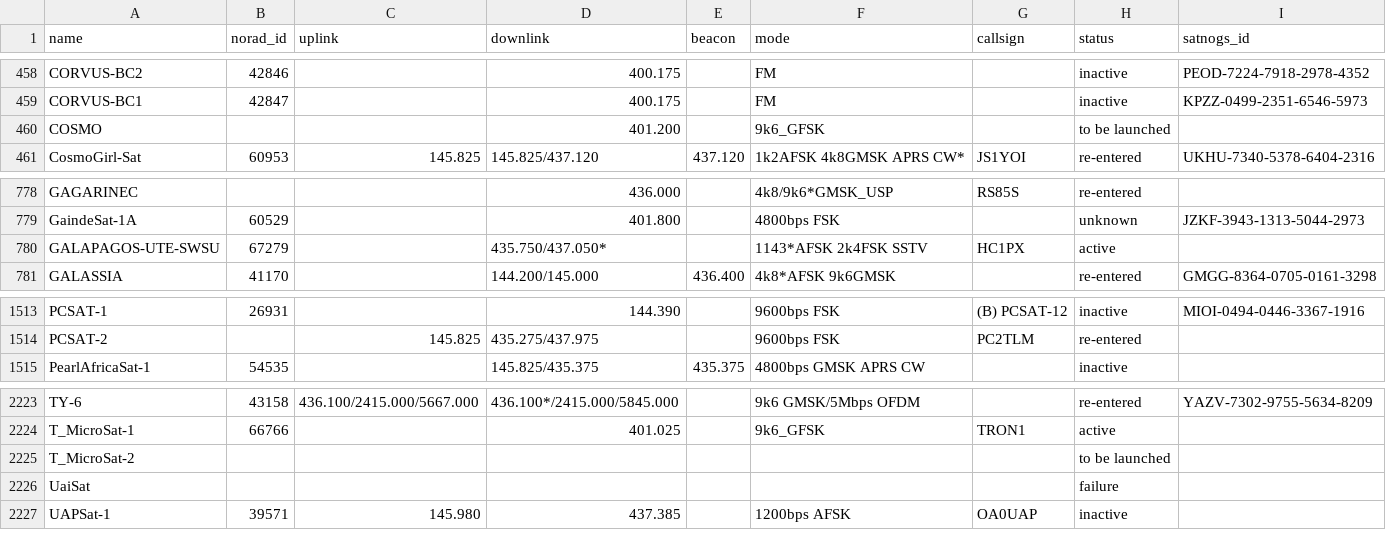
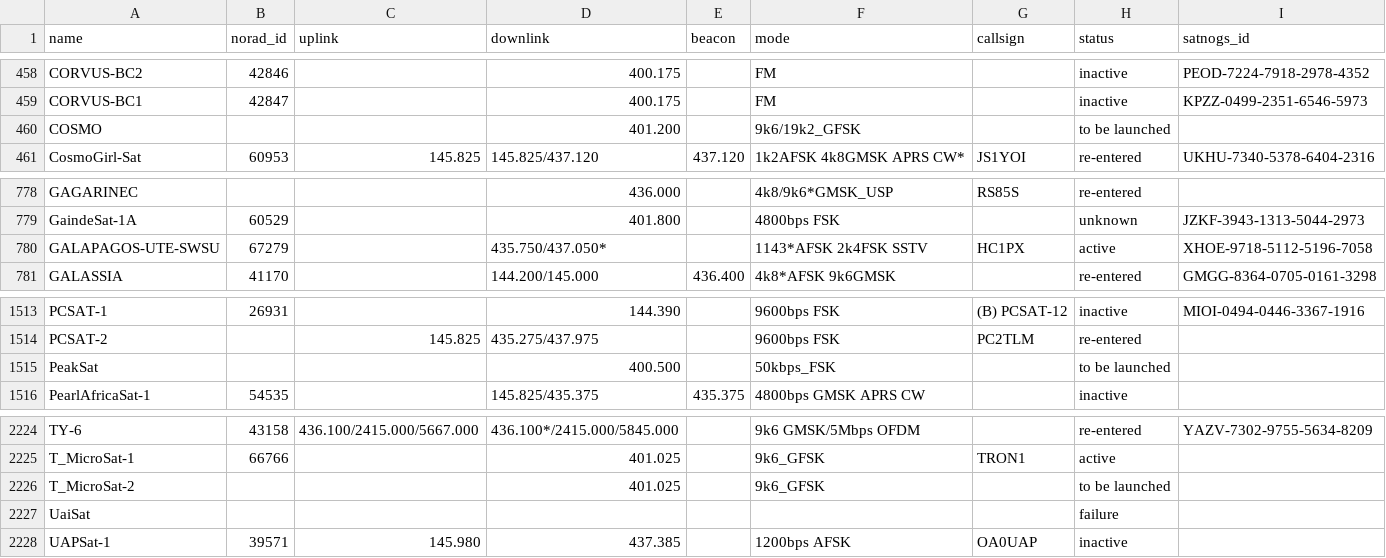
Before and after one commit to palewire/amateur-satellite-database, a CSV file: data/amsat-all-frequencies.csv, drawn as a sheet; only a part is shown, gaps mark what is left out.

```diff
--- a/data/amsat-all-frequencies.csv
+++ b/data/amsat-all-frequencies.csv
@@ -459,3 +459,3 @@ CORVUS-BC2,42846,,400.175,,FM,,inactive,PEOD-7224-7918-2978-4352
 CORVUS-BC1,42847,,400.175,,FM,,inactive,KPZZ-0499-2351-6546-5973
-COSMO,,,401.200,,9k6_GFSK,,to be launched,
+COSMO,,,401.200,,9k6/19k2_GFSK,,to be launched,
 CosmoGirl-Sat,60953,145.825,145.825/437.120,437.120,1k2AFSK 4k8GMSK APRS CW*,JS1YOI,re-entered,UKHU-7340-5378-6404-2316
@@ -779,3 +779,3 @@ GAGARINEC,,,436.000,,4k8/9k6*GMSK_USP,RS85S,re-entered,
 GaindeSat-1A,60529,,401.800,,4800bps FSK,,unknown,JZKF-3943-1313-5044-2973
-GALAPAGOS-UTE-SWSU,67279,,435.750/437.050*,,1143*AFSK 2k4FSK SSTV,HC1PX,active,
+GALAPAGOS-UTE-SWSU,67279,,435.750/437.050*,,1143*AFSK 2k4FSK SSTV,HC1PX,active,XHOE-9718-5112-5196-7058
 GALASSIA,41170,,144.200/145.000,436.400,4k8*AFSK 9k6GMSK,,re-entered,GMGG-8364-0705-0161-3298
@@ -1514,2 +1514,3 @@ PCSAT-1,26931,,144.390,,9600bps FSK,(B) PCSAT-12,inactive,MIOI-0494-0446-3367-19
 PCSAT-2,,145.825,435.275/437.975,,9600bps FSK,PC2TLM,re-entered,
+PeakSat,,,400.500,,50kbps_FSK,,to be launched,
 PearlAfricaSat-1,54535,,145.825/435.375,435.375,4800bps GMSK APRS CW,,inactive,
@@ -2224,3 +2225,3 @@ TY-6,43158,436.100/2415.000/5667.000,436.100*/2415.000/5845.000,,9k6 GMSK/5Mbps
 T_MicroSat-1,66766,,401.025,,9k6_GFSK,TRON1,active,
-T_MicroSat-2,,,,,,,to be launched,
+T_MicroSat-2,,,401.025,,9k6_GFSK,,to be launched,
 UaiSat,,,,,,,failure,
```
Also changed, not shown: data/amsat-active-frequencies.csv, data/satnogs.csv, 3 other files.
